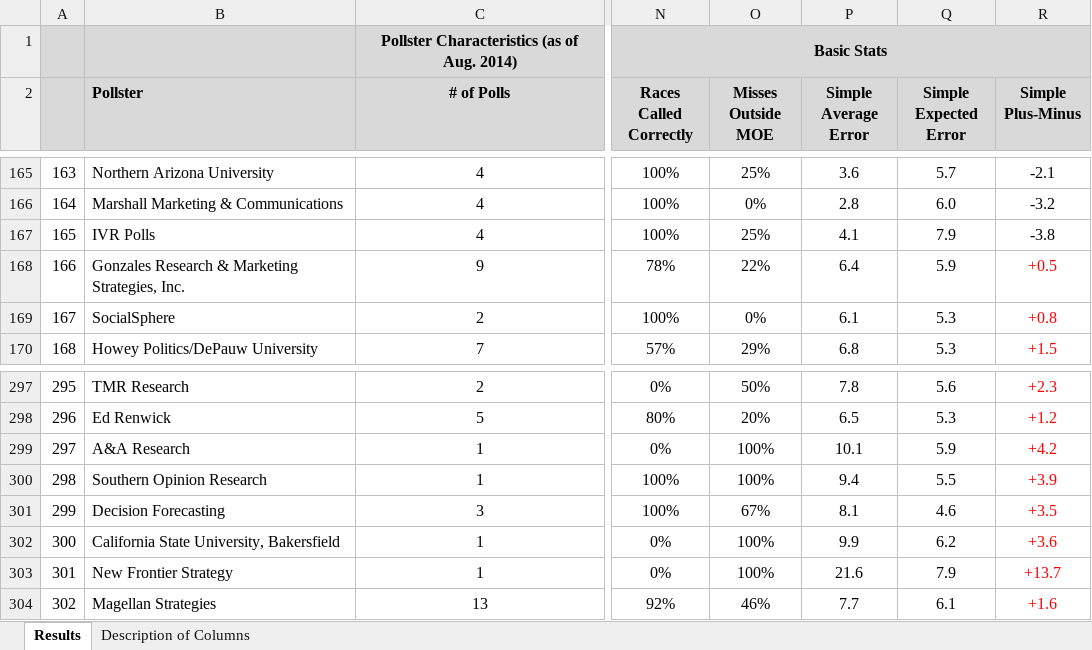
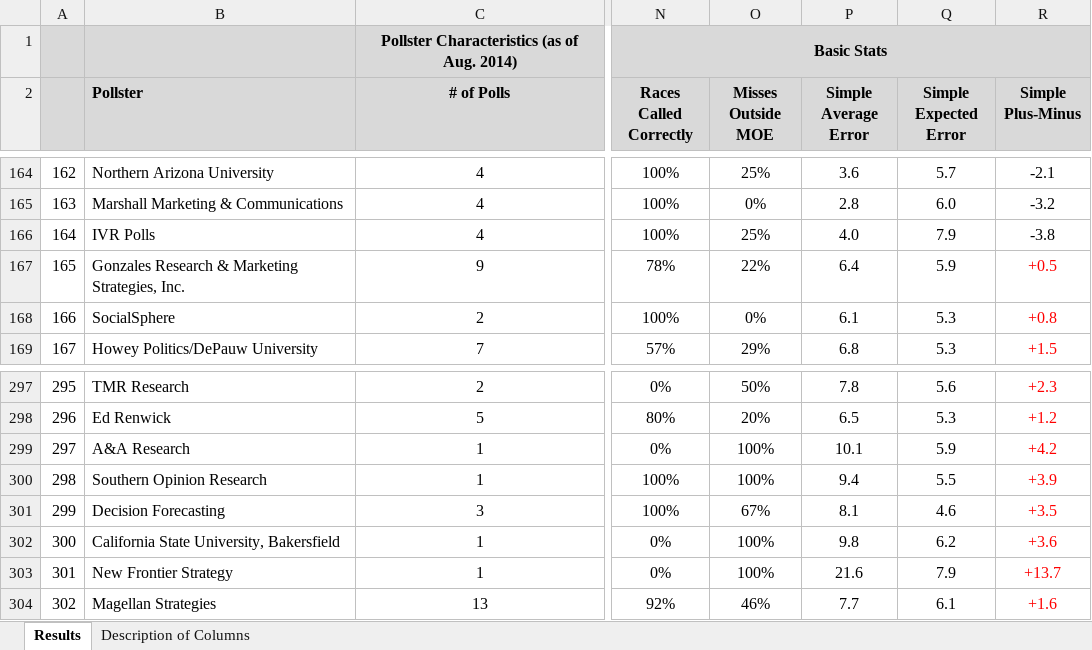
Before and after one commit to fivethirtyeight/data, an Excel workbook: pollster-ratings/pollster-stats-full.xlsx, sheet Results, drawn as a sheet; only a part is shown, gaps mark what is left out; values as stored, in another font and other column widths than the file's, no borders; addresses are those after the commit; the diff covers the shown part only; the diff names each change by its address in the sheet, - before the commit and + after, or states it on an @@ line.

```diff
--- a/pollster-ratings/pollster-stats-full.xlsx (sheet Results)
+++ b/pollster-ratings/pollster-stats-full.xlsx (sheet Results)
@@ column A renumbered between rows 128 and 253 @@
-P166 (Simple Average Error): 4.1
+P166 (Simple Average Error): 4.0
-P302 (Simple Average Error): 9.9
+P302 (Simple Average Error): 9.8
```
Also changed, not shown: 1 added row, 1 removed row and 3 edited cells elsewhere in this sheet, sheet Description of Columns, 1 other file.
